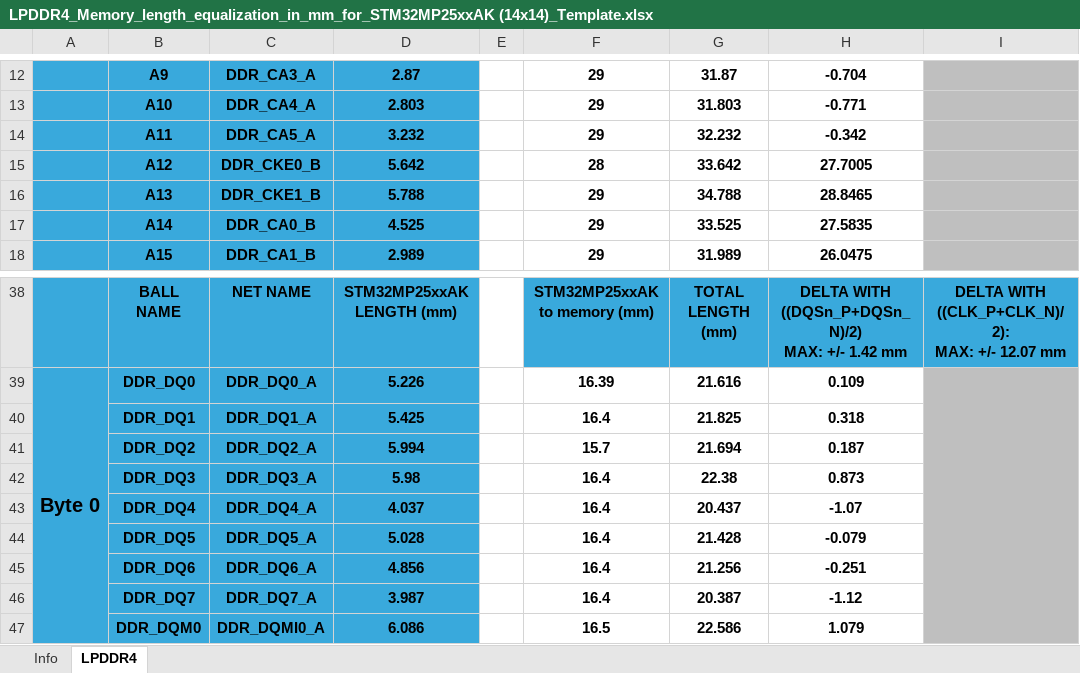
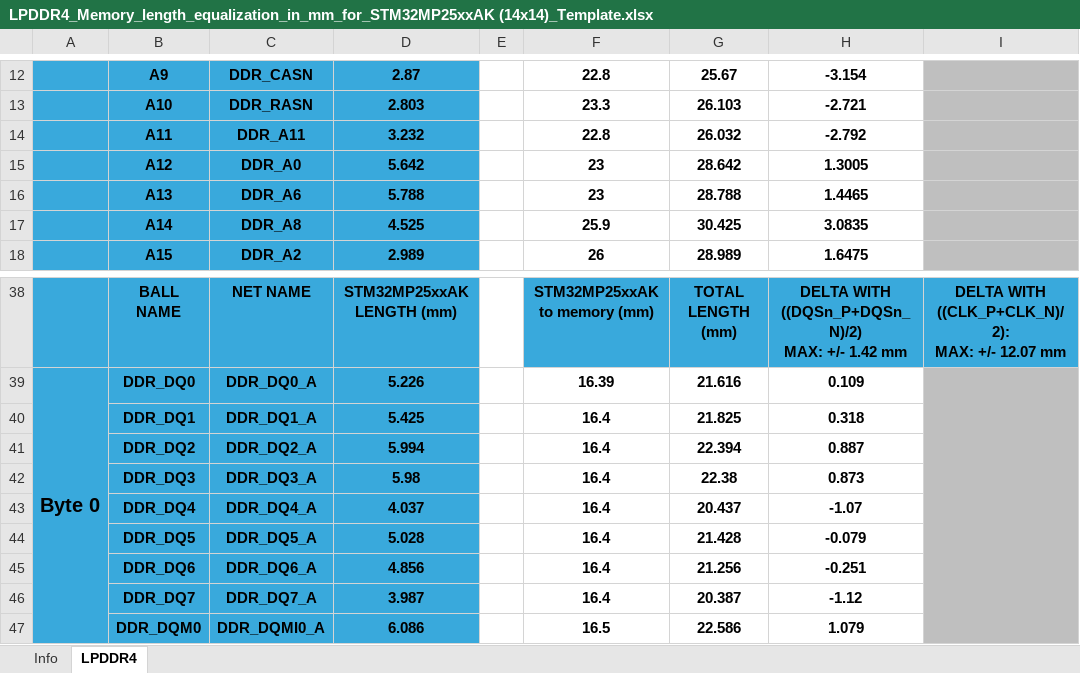
Before and after one commit to 4ms/mp153-devboard, an Excel workbook: mp257/v0.1/LPDDR4_Memory_length_equalization_in_mm_for_STM32MP25xxAK (14x14)_Template.xlsx, sheet LPDDR4, drawn as a sheet; only a part is shown, gaps mark what is left out; values as stored, in another font and other column widths than the file's, no borders; conditional formats not drawn; the diff covers the shown part only; the diff names each change by its address in the sheet, - before the commit and + after, or states it on an @@ line.

```diff
--- a/mp257/v0.1/LPDDR4_Memory_length_equalization_in_mm_for_STM32MP25xxAK (14x14)_Template.xlsx (sheet LPDDR4)
+++ b/mp257/v0.1/LPDDR4_Memory_length_equalization_in_mm_for_STM32MP25xxAK (14x14)_Template.xlsx (sheet LPDDR4)
-C12: DDR_CA3_A
+C12: DDR_CASN
-F12: 29
+F12: 22.8
-G12: 31.87
+G12: 25.67
-H12: -0.704
+H12: -3.154
-C13: DDR_CA4_A
+C13: DDR_RASN
-F13: 29
+F13: 23.3
-G13: 31.803
+G13: 26.103
-H13: -0.771
+H13: -2.721
-C14: DDR_CA5_A
+C14: DDR_A11
-F14: 29
+F14: 22.8
-G14: 32.232
+G14: 26.032
-H14: -0.342
+H14: -2.792
-C15: DDR_CKE0_B
+C15: DDR_A0
-F15: 28
+F15: 23
-G15: 33.642
+G15: 28.642
-H15: 27.7005
+H15: 1.3005
-C16: DDR_CKE1_B
+C16: DDR_A6
-F16: 29
+F16: 23
-G16: 34.788
+G16: 28.788
-H16: 28.8465
+H16: 1.4465
-C17: DDR_CA0_B
+C17: DDR_A8
-F17: 29
+F17: 25.9
-G17: 33.525
+G17: 30.425
-H17: 27.5835
+H17: 3.0835
-C18: DDR_CA1_B
+C18: DDR_A2
-F18: 29
+F18: 26
-G18: 31.989
+G18: 28.989
-H18: 26.0475
+H18: 1.6475
-F41: 15.7
+F41: 16.4
-G41: 21.694
+G41: 22.394
-H41: 0.187
+H41: 0.887
```
Also changed, not shown: 128 edited cells, cell formats and merged cells elsewhere in this sheet, charts or pictures, 3 other files.
